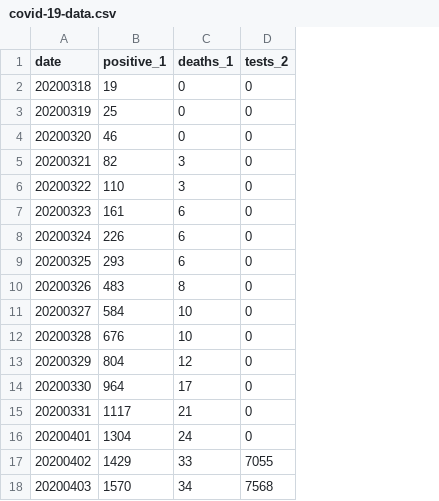
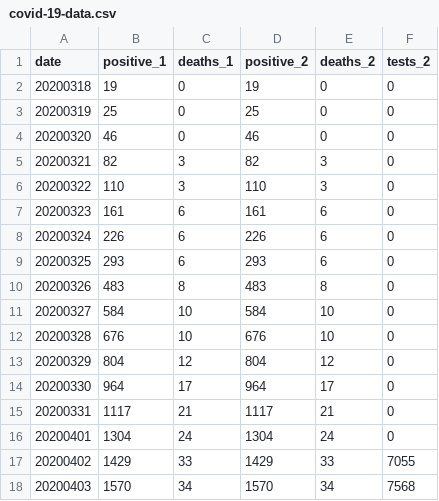
Before and after one commit to mtpatter/covid-19, a CSV file: marion-county-cases/covid-19-data.csv, drawn as a sheet; the diff names each change by its address in the sheet, - before the commit and + after, or states it on an @@ line.

Commit message:
Fix marion columns.

```diff
--- a/marion-county-cases/covid-19-data.csv
+++ b/marion-county-cases/covid-19-data.csv
+column D (positive_2), rows 2-18: 19 | 25 | 46 | 82 | 110 | 161 | 226 | 293 | 483 | 584 | 676 | 804 | 964 | 1117 | 1304 | 1429 | 1570
+column E (deaths_2), rows 2-18: 0 | 0 | 0 | 3 | 3 | 6 | 6 | 6 | 8 | 10 | 10 | 12 | 17 | 21 | 24 | 33 | 34
```
